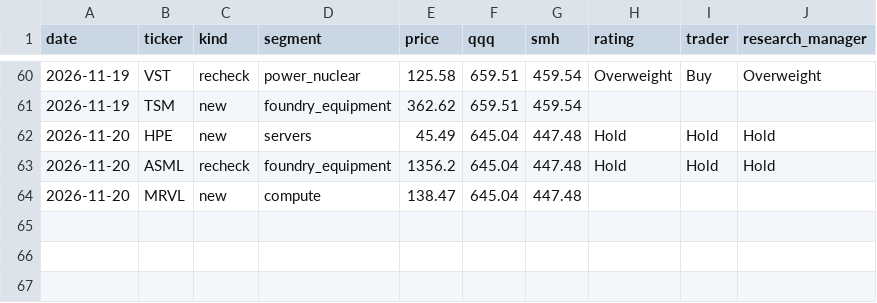
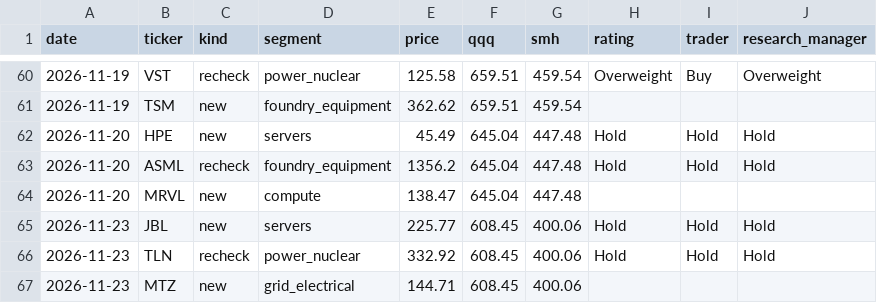
Before and after one commit to neozhixuan/gene-research, a CSV file: data/picks.csv, drawn as a sheet; only a part is shown, gaps mark what is left out.

```diff
--- a/data/picks.csv
+++ b/data/picks.csv
@@ -64 +64,4 @@ date,ticker,kind,segment,price,qqq,smh,rating,trader,research_manager
 2026-11-20,MRVL,new,compute,138.47,645.04,447.48,,,
+2026-11-23,JBL,new,servers,225.77,608.45,400.06,Hold,Hold,Hold
+2026-11-23,TLN,recheck,power_nuclear,332.92,608.45,400.06,Hold,Hold,Hold
+2026-11-23,MTZ,new,grid_electrical,144.71,608.45,400.06,,,
```
Also changed, not shown: data/usage.csv, 25 other files.
